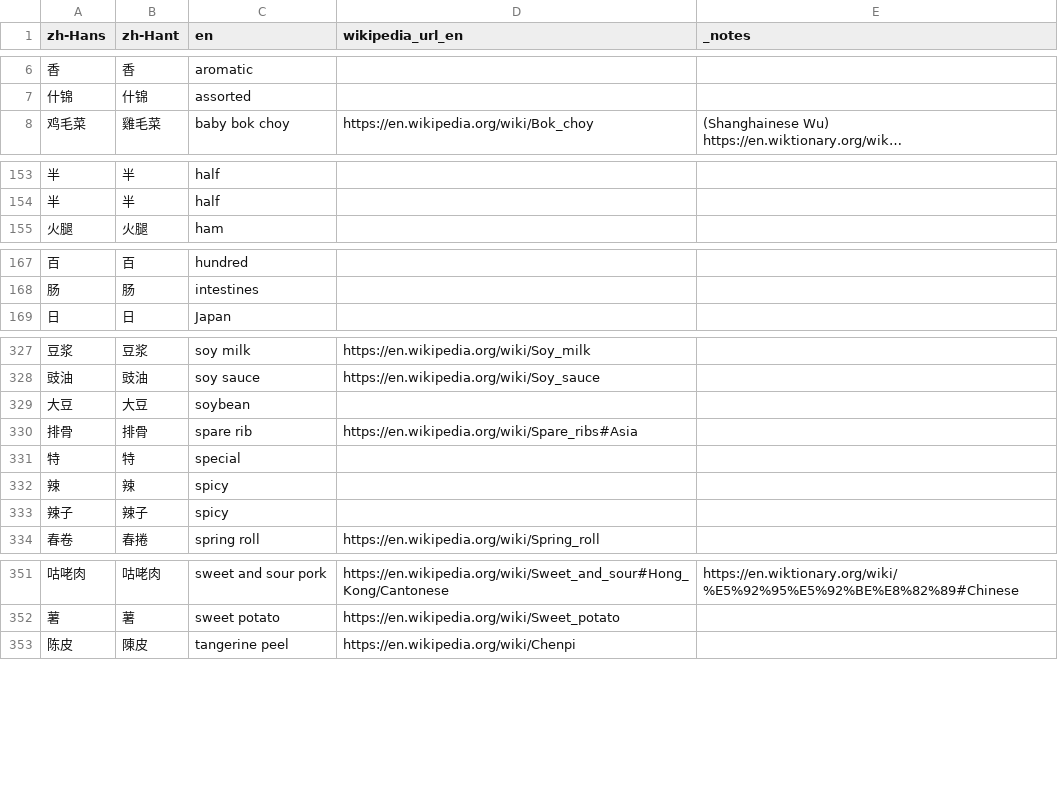
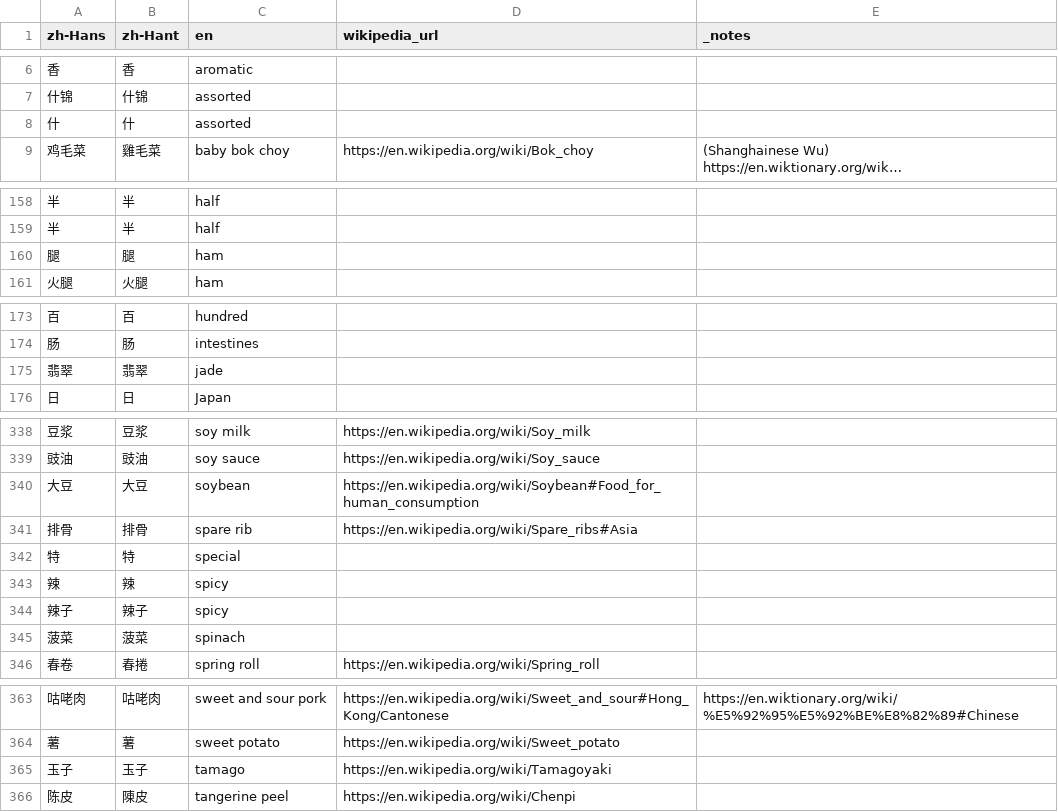
Before and after one commit to FoodTBD/menudb, a TSV file: data/known_terms.tsv, drawn as a sheet; only a part is shown, gaps mark what is left out; long unchanged cells end in …; addresses are those after the commit; the diff covers the shown part only; the diff names each change by its address in the sheet, - before the commit and + after, or states it on an @@ line.

Commit message:
Auto-translate non-English Wikipedia links

```diff
--- a/data/known_terms.tsv
+++ b/data/known_terms.tsv
-D1: wikipedia_url_en
+D1: wikipedia_url
+row 8: 什 | 什 | assorted
+row 160: 腿 | 腿 | ham
+row 175: 翡翠 | 翡翠 | jade
-D340 (wikipedia_url): (empty)
+D340 (wikipedia_url): https://en.wikipedia.org/wiki/Soybean#Food_for_human_consumption
+row 345: 菠菜 | 菠菜 | spinach
+row 365: 玉子 | 玉子 | tamago | https://en.wikipedia.org/wiki/Tamagoyaki
```
Also changed, not shown: 10 added rows, 1 removed row and 9 edited cells elsewhere in this file, 13 other files.
